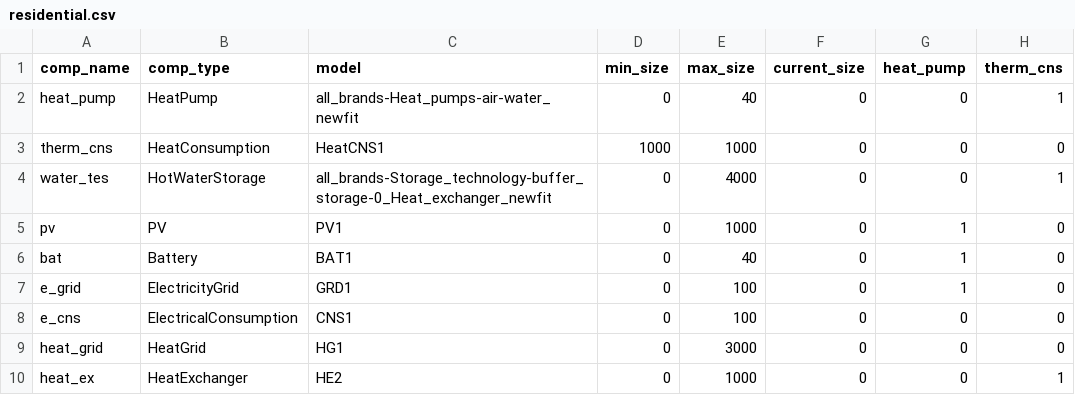
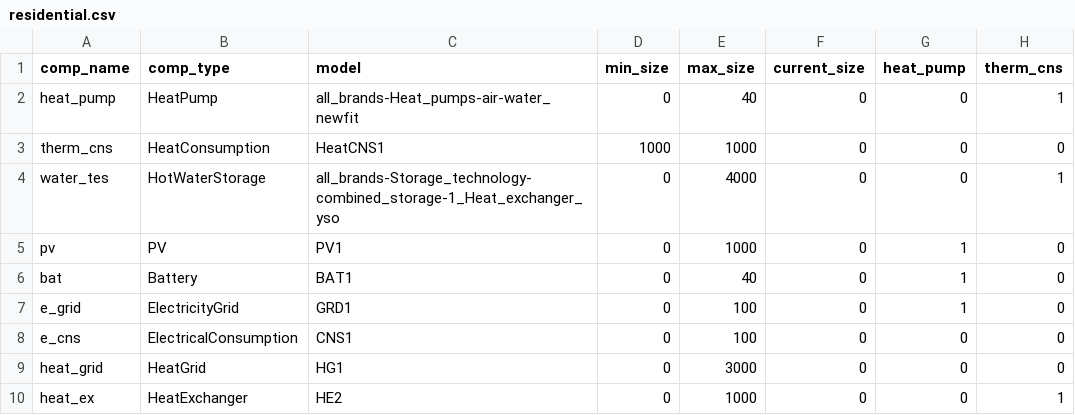
Before and after one commit to RWTH-EBC/BESDOT, a CSV file: data/topology/example_district_yso_debug/residential.csv, drawn as a sheet; only a part is shown; the diff names each change by its address in the sheet, - before the commit and + after, or states it on an @@ line.

```diff
--- a/data/topology/example_district_yso_debug/residential.csv
+++ b/data/topology/example_district_yso_debug/residential.csv
-C4 (model): all_brands-Storage_technology-buffer_storage-0_Heat_exchanger_newfit
+C4 (model): all_brands-Storage_technology-combined_storage-1_Heat_exchanger_yso
```
Also changed, not shown: data/topology/example_district_yso_debug/energyhub.csv, 4 other files.
